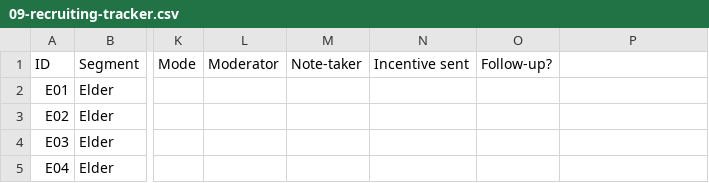
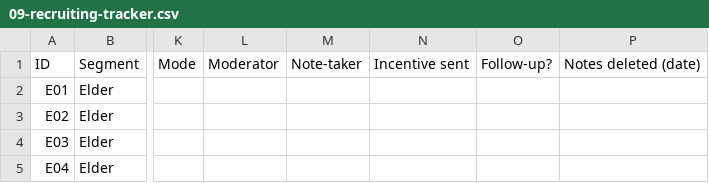
Before and after one commit to sumanth1996/circle-care, a CSV file: docs/research/09-recruiting-tracker.csv, drawn as a sheet; only a part is shown, gaps mark what is left out; the diff names each change by its address in the sheet, - before the commit and + after, or states it on an @@ line.

```diff
--- a/docs/research/09-recruiting-tracker.csv
+++ b/docs/research/09-recruiting-tracker.csv
-P1: (empty)
+P1: Notes deleted (date)
```
Also changed, not shown: 8 other files.
